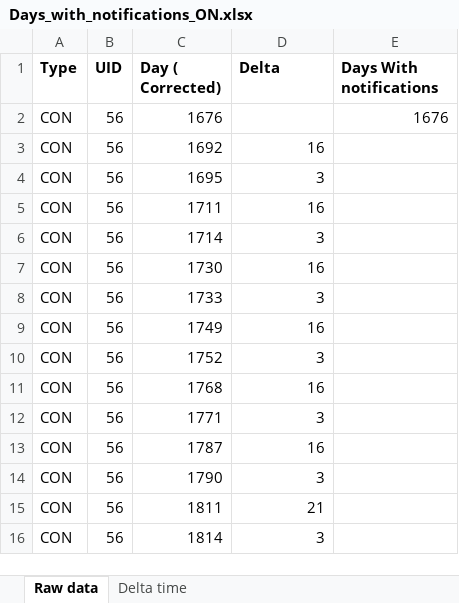
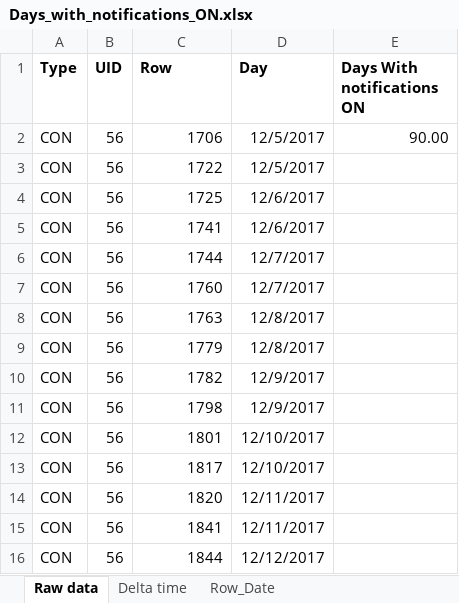
Before and after one commit to necantis/POW, an Excel workbook: data/Days_with_notifications_ON.xlsx, sheet Raw data, drawn as a sheet; only a part is shown; values as stored, in another font and other column widths than the file's, no borders; the diff covers the shown part only; the diff names each change by its address in the sheet, - before the commit and + after, or states it on an @@ line.

Commit message:
The Excel file with notification ON was not the most recent on (VLOOKUP was missing). Bug fixed with source file (date was not converted properly by excel)

```diff
--- a/data/Days_with_notifications_ON.xlsx (sheet Raw data)
+++ b/data/Days_with_notifications_ON.xlsx (sheet Raw data)
+sheet tab: Row_Date
-C1: Day ( Corrected)
+C1: Row
-D1: Delta
+D1: Day
-E1: Days With notifications
+E1: Days With notifications ON
-C2 (Row): 1676
+C2 (Row): 1706
-D2 (Day): (empty)
+D2 (Day): 12/5/2017
-E2 (Days With notifications ON): 1676
+E2 (Days With notifications ON): 90.00
-C3 (Row): 1692
+C3 (Row): 1722
-D3 (Day): 16
+D3 (Day): 12/5/2017
-C4 (Row): 1695
+C4 (Row): 1725
-D4 (Day): 3
+D4 (Day): 12/6/2017
-C5 (Row): 1711
+C5 (Row): 1741
-D5 (Day): 16
+D5 (Day): 12/6/2017
-C6 (Row): 1714
+C6 (Row): 1744
-D6 (Day): 3
+D6 (Day): 12/7/2017
-C7 (Row): 1730
+C7 (Row): 1760
-D7 (Day): 16
+D7 (Day): 12/7/2017
-C8 (Row): 1733
+C8 (Row): 1763
-D8 (Day): 3
+D8 (Day): 12/8/2017
-C9 (Row): 1749
+C9 (Row): 1779
-D9 (Day): 16
+D9 (Day): 12/8/2017
-C10 (Row): 1752
+C10 (Row): 1782
-D10 (Day): 3
+D10 (Day): 12/9/2017
-C11 (Row): 1768
+C11 (Row): 1798
-D11 (Day): 16
+D11 (Day): 12/9/2017
-C12 (Row): 1771
+C12 (Row): 1801
-D12 (Day): 3
+D12 (Day): 12/10/2017
-C13 (Row): 1787
+C13 (Row): 1817
-D13 (Day): 16
+D13 (Day): 12/10/2017
-C14 (Row): 1790
+C14 (Row): 1820
-D14 (Day): 3
+D14 (Day): 12/11/2017
-C15 (Row): 1811
+C15 (Row): 1841
-D15 (Day): 21
+D15 (Day): 12/11/2017
-C16 (Row): 1814
+C16 (Row): 1844
-D16 (Day): 3
+D16 (Day): 12/12/2017
```
Also changed, not shown: 1082 edited cells and cell formats elsewhere in this sheet, sheet Delta time, formulas that keep their value, data/UID.xlsx, data/export.xlsx, 3 other files.
